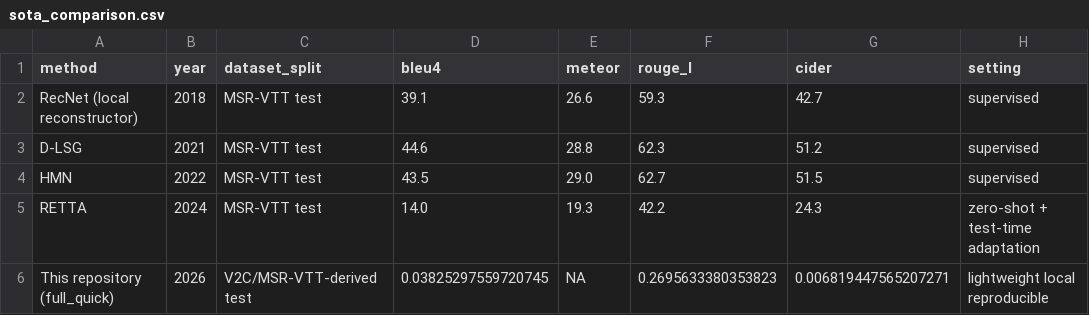
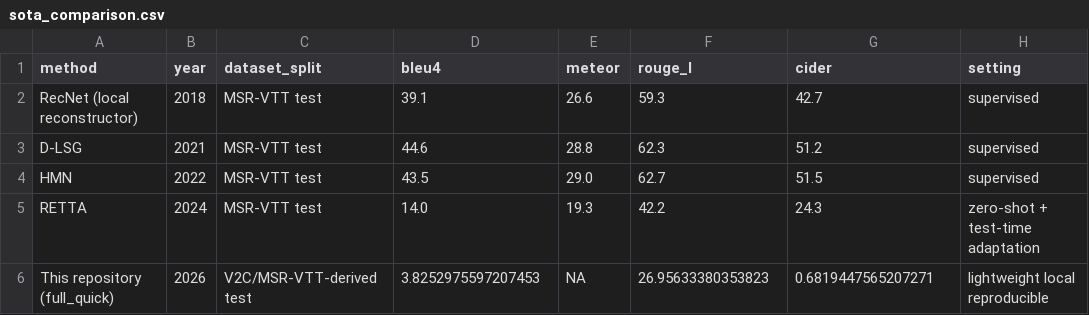
Before and after one commit to bozliu/video-captioning, a CSV file: results/sota_comparison.csv, drawn as a sheet; only a part is shown; the diff names each change by its address in the sheet, - before the commit and + after, or states it on an @@ line.

```diff
--- a/results/sota_comparison.csv
+++ b/results/sota_comparison.csv
-D6 (bleu4): 0.03825297559720745
+D6 (bleu4): 3.8252975597207453
-F6 (rouge_l): 0.2695633380353823
+F6 (rouge_l): 26.95633380353823
-G6 (cider): 0.006819447565207271
+G6 (cider): 0.6819447565207271
```
Also changed, not shown: results/benchmark_main.csv, 5 other files.
